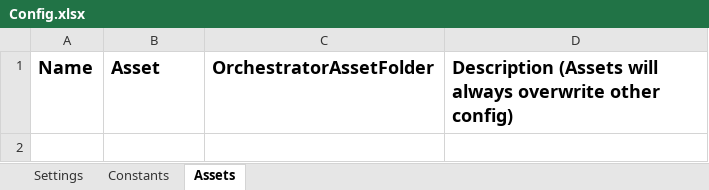
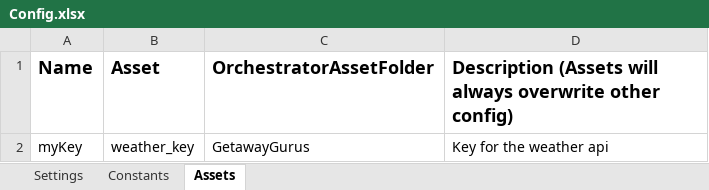
Before and after one commit to 230206-UiPath-BNYM/GetawayGurus, an Excel workbook: P2_Performer/Data/Config.xlsx, sheet Assets, drawn as a sheet; values as stored, in another font and other column widths than the file's, no borders; the diff names each change by its address in the sheet, - before the commit and + after, or states it on an @@ line.

```diff
--- a/P2_Performer/Data/Config.xlsx (sheet Assets)
+++ b/P2_Performer/Data/Config.xlsx (sheet Assets)
+row 2: myKey | weather_key | GetawayGurus | Key for the weather api
```
Also changed, not shown: sheet Settings, P2_Dispatcher/WeatherDemoInput.xlsx, 3 other files.
